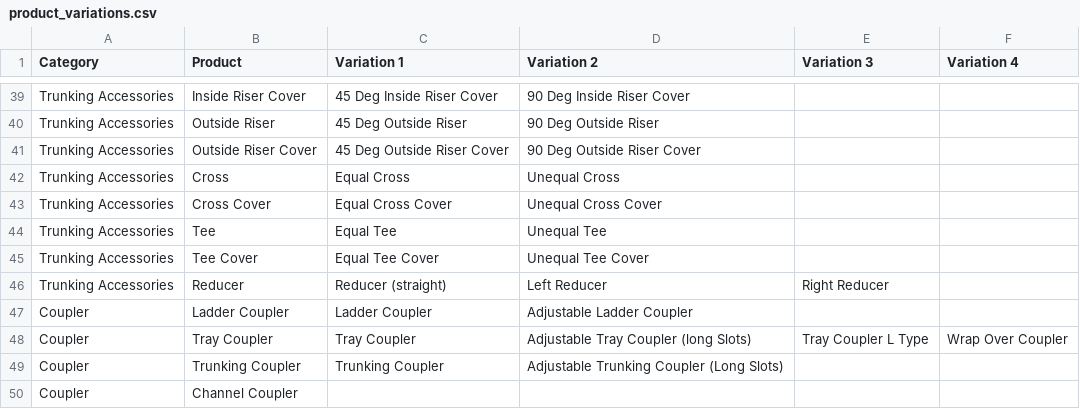
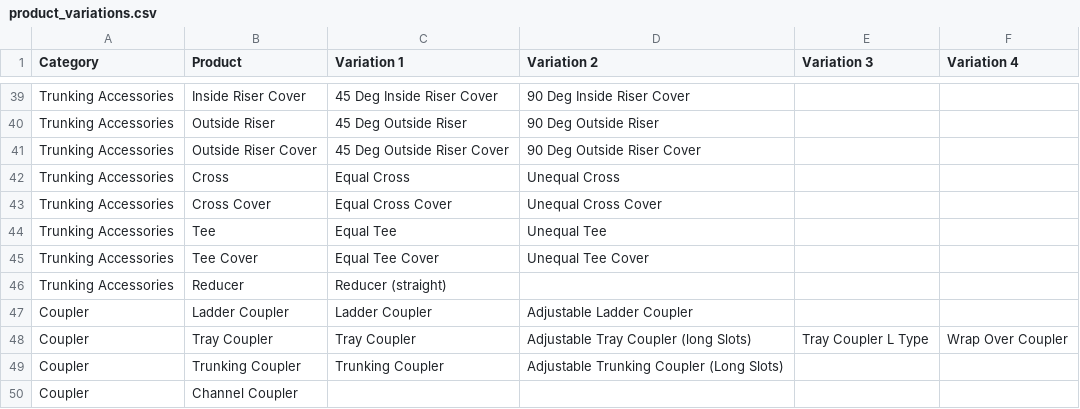
Before and after one commit to Intelidan/trufold_studio, a CSV file: lib/sheet_metal_studio/services/product_variations.csv, drawn as a sheet; only a part is shown, gaps mark what is left out; the diff names each change by its address in the sheet, - before the commit and + after, or states it on an @@ line.

Commit message:
Initial commit for trufold_studio

```diff
--- a/lib/sheet_metal_studio/services/product_variations.csv
+++ b/lib/sheet_metal_studio/services/product_variations.csv
-D46 (Variation 2): Left Reducer
+D46 (Variation 2): (empty)
-E46 (Variation 3): Right Reducer
+E46 (Variation 3): (empty)
```
Also changed, not shown: 58 other files.
